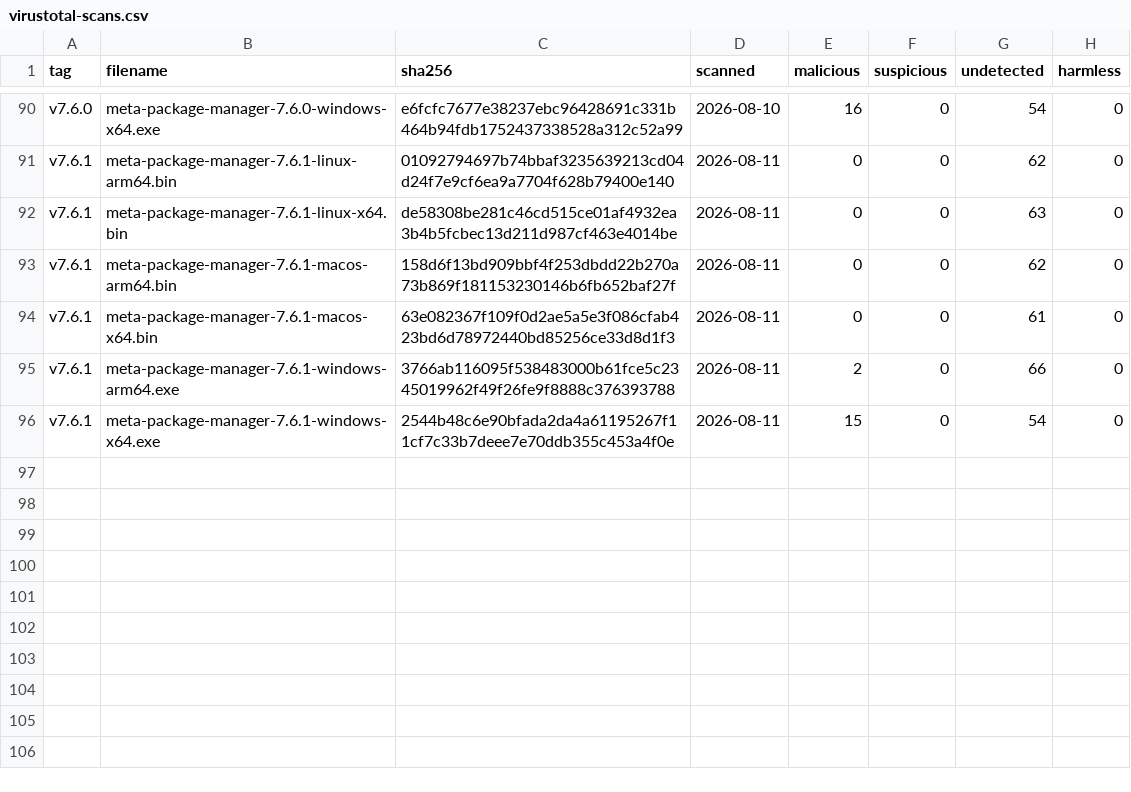
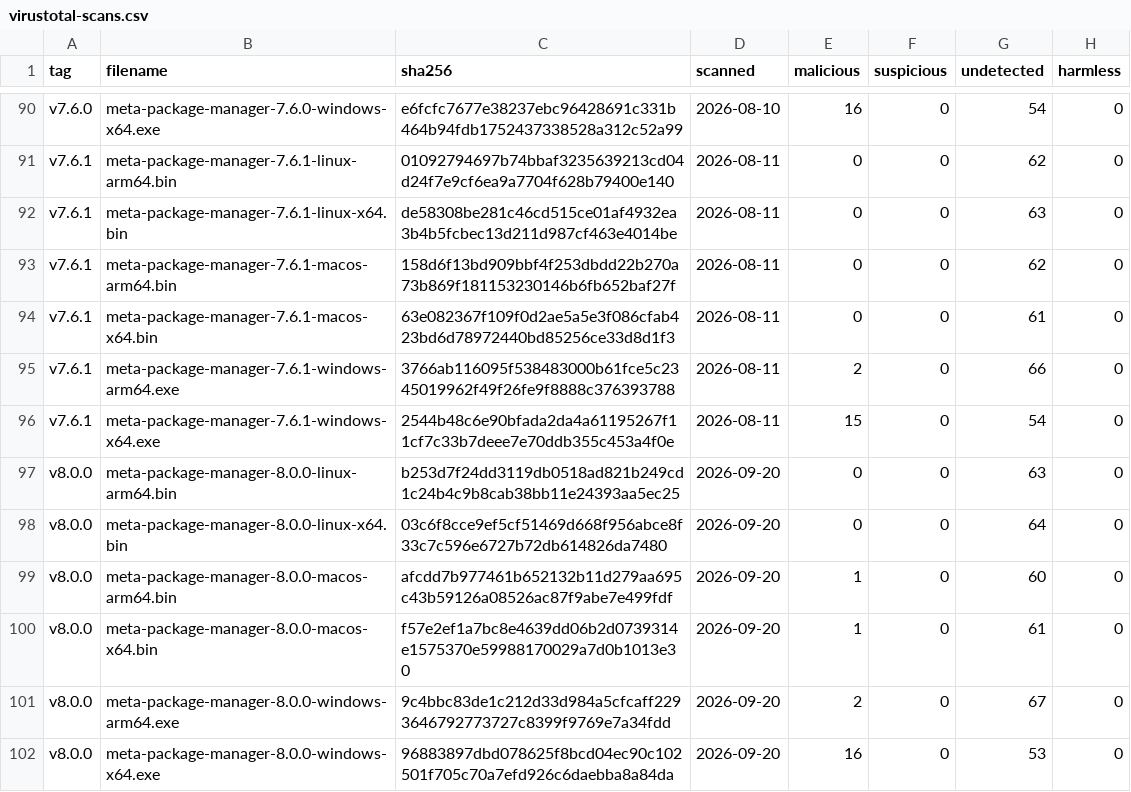
Before and after one commit to kdeldycke/meta-package-manager, a CSV file: docs/assets/virustotal-scans.csv, drawn as a sheet; only a part is shown, gaps mark what is left out.

```diff
--- a/docs/assets/virustotal-scans.csv
+++ b/docs/assets/virustotal-scans.csv
@@ -96 +96,7 @@ v7.6.1,meta-package-manager-7.6.1-windows-arm64.exe,3766ab116095f538483000b61fce
 v7.6.1,meta-package-manager-7.6.1-windows-x64.exe,2544b48c6e90bfada2da4a61195267f11cf7c33b7deee7e70ddb355c453a4f0e,2026-08-11,15,0,54,0
+v8.0.0,meta-package-manager-8.0.0-linux-arm64.bin,b253d7f24dd3119db0518ad821b249cd1c24b4c9b8cab38bb11e24393aa5ec25,2026-09-20,0,0,63,0
+v8.0.0,meta-package-manager-8.0.0-linux-x64.bin,03c6f8cce9ef5cf51469d668f956abce8f33c7c596e6727b72db614826da7480,2026-09-20,0,0,64,0
+v8.0.0,meta-package-manager-8.0.0-macos-arm64.bin,afcdd7b977461b652132b11d279aa695c43b59126a08526ac87f9abe7e499fdf,2026-09-20,1,0,60,0
+v8.0.0,meta-package-manager-8.0.0-macos-x64.bin,f57e2ef1a7bc8e4639dd06b2d0739314e1575370e59988170029a7d0b1013e30,2026-09-20,1,0,61,0
+v8.0.0,meta-package-manager-8.0.0-windows-arm64.exe,9c4bbc83de1c212d33d984a5cfcaff2293646792773727c8399f9769e7a34fdd,2026-09-20,2,0,67,0
+v8.0.0,meta-package-manager-8.0.0-windows-x64.exe,96883897dbd078625f8bcd04ec90c102501f705c70a7efd926c6daebba8a84da,2026-09-20,16,0,53,0
```
Also changed, not shown: 2 other files.
